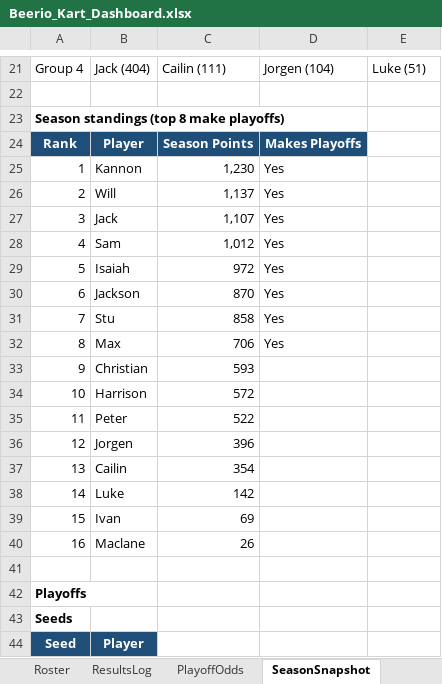
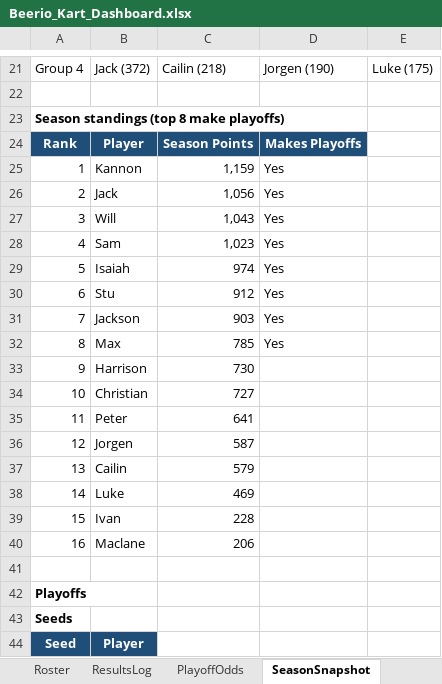
Before and after one commit to kmtalken-boop/Kannon_Claude, an Excel workbook: beerio_kart/dashboard/Beerio_Kart_Dashboard.xlsx, sheet SeasonSnapshot, drawn as a sheet; only a part is shown, gaps mark what is left out; values as stored, in another font and other column widths than the file's, no borders; the diff covers the shown part only; the diff names each change by its address in the sheet, - before the commit and + after, or states it on an @@ line.

```diff
--- a/beerio_kart/dashboard/Beerio_Kart_Dashboard.xlsx (sheet SeasonSnapshot)
+++ b/beerio_kart/dashboard/Beerio_Kart_Dashboard.xlsx (sheet SeasonSnapshot)
-B21: Jack (404)
+B21: Jack (372)
-C21: Cailin (111)
+C21: Cailin (218)
-D21: Jorgen (104)
+D21: Jorgen (190)
-E21: Luke (51)
+E21: Luke (175)
-C25: 1,230
+C25: 1,159
-B26: Will
+B26: Jack
-C26: 1,137
+C26: 1,056
-B27: Jack
+B27: Will
-C27: 1,107
+C27: 1,043
-C28: 1,012
+C28: 1,023
-C29: 972
+C29: 974
-B30: Jackson
+B30: Stu
-C30: 870
+C30: 912
-B31: Stu
+B31: Jackson
-C31: 858
+C31: 903
-C32: 706
+C32: 785
-B33: Christian
+B33: Harrison
-C33: 593
+C33: 730
-B34: Harrison
+B34: Christian
-C34: 572
+C34: 727
-C35: 522
+C35: 641
-C36: 396
+C36: 587
-C37: 354
+C37: 579
-C38: 142
+C38: 469
-C39: 69
+C39: 228
-C40: 26
+C40: 206
```
Also changed, not shown: 55 edited cells elsewhere in this sheet, sheet CurrentStandings, sheet PlayoffOdds, sheet Roster.
